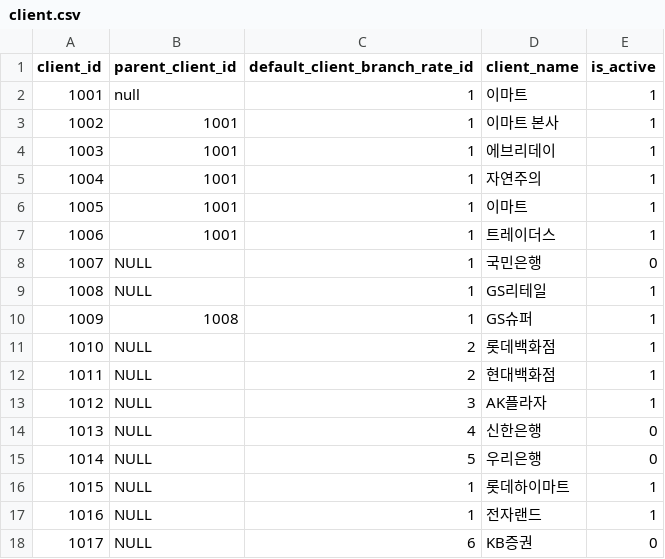
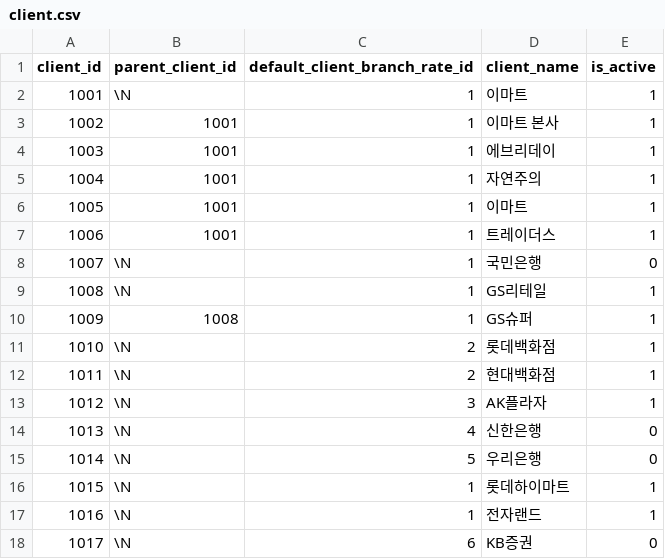
Before and after one commit to daekyung23/back-end, a CSV file: python/backup_data_csv/mydb_20241012_203600/client.csv, drawn as a sheet.

Commit message:
client.csv추가

```diff
--- a/python/backup_data_csv/mydb_20241012_203600/client.csv
+++ b/python/backup_data_csv/mydb_20241012_203600/client.csv
@@ -1,3 +1,3 @@
 client_id,parent_client_id,default_client_branch_rate_id,client_name,is_active
-1001,null,1,이마트,1
+1001,\N,1,이마트,1
 1002,1001,1,이마트 본사,1
@@ -7,12 +7,12 @@
 1006,1001,1,트레이더스,1
-1007,NULL,1,국민은행,0
-1008,NULL,1,GS리테일,1
+1007,\N,1,국민은행,0
+1008,\N,1,GS리테일,1
 1009,1008,1,GS슈퍼,1
-1010,NULL,2,롯데백화점,1
-1011,NULL,2,현대백화점,1
-1012,NULL,3,AK플라자,1
-1013,NULL,4,신한은행,0
-1014,NULL,5,우리은행,0
-1015,NULL,1,롯데하이마트,1
-1016,NULL,1,전자랜드,1
-1017,NULL,6,KB증권,0
+1010,\N,2,롯데백화점,1
+1011,\N,2,현대백화점,1
+1012,\N,3,AK플라자,1
+1013,\N,4,신한은행,0
+1014,\N,5,우리은행,0
+1015,\N,1,롯데하이마트,1
+1016,\N,1,전자랜드,1
+1017,\N,6,KB증권,0
```
